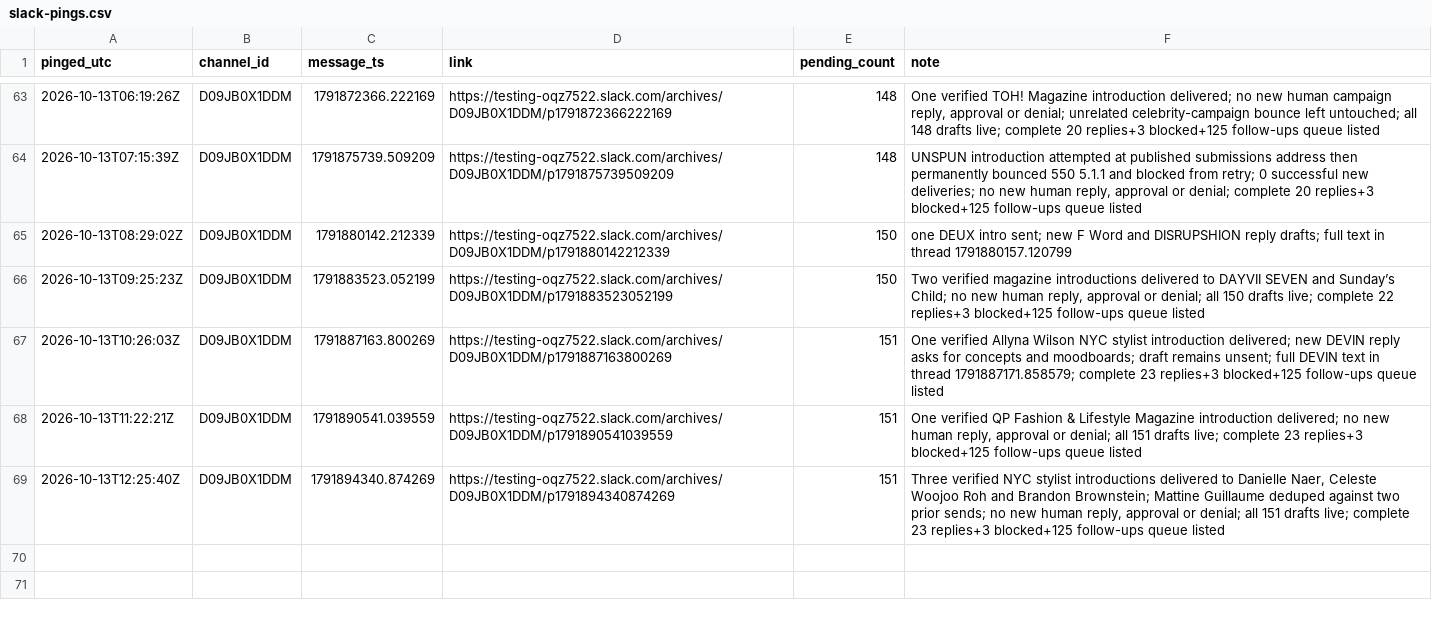
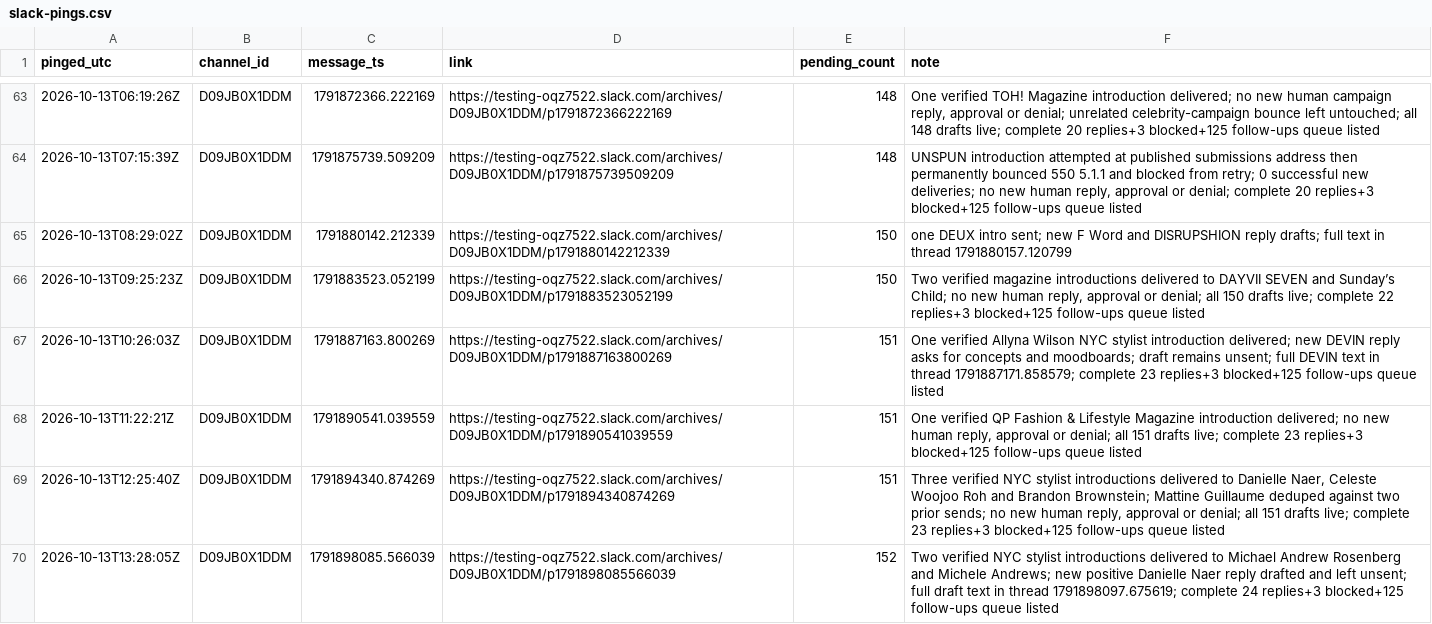
Before and after one commit to aidantorrence2/aidan-modern, a CSV file: marketing/outreach-log/slack-pings.csv, drawn as a sheet; only a part is shown, gaps mark what is left out; the diff names each change by its address in the sheet, - before the commit and + after, or states it on an @@ line.

Commit message:
Log latest outreach approval ping

```diff
--- a/marketing/outreach-log/slack-pings.csv
+++ b/marketing/outreach-log/slack-pings.csv
+row 70: 2026-10-13T13:28:05Z | D09JB0X1DDM | 1791898085.566039 | https://testing-oqz7522.slack.com/archives/D09JB0X1DDM/p1791898085566039 | 152 | Two verified NYC stylist introductions delivered to Michael Andrew Rosenberg and Michele Andrews; new positive Danielle Naer reply drafted and left unsent; full draft text in thread 1791898097.675619; complete 24 replies+3 blocked+125 follow-ups queue listed
```
